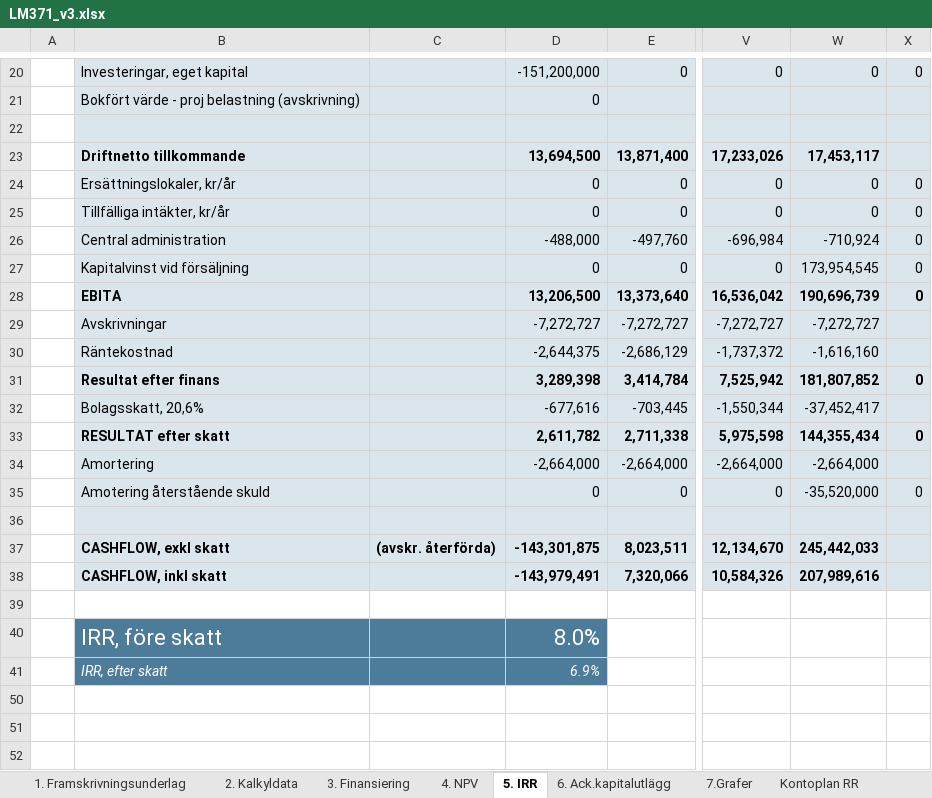
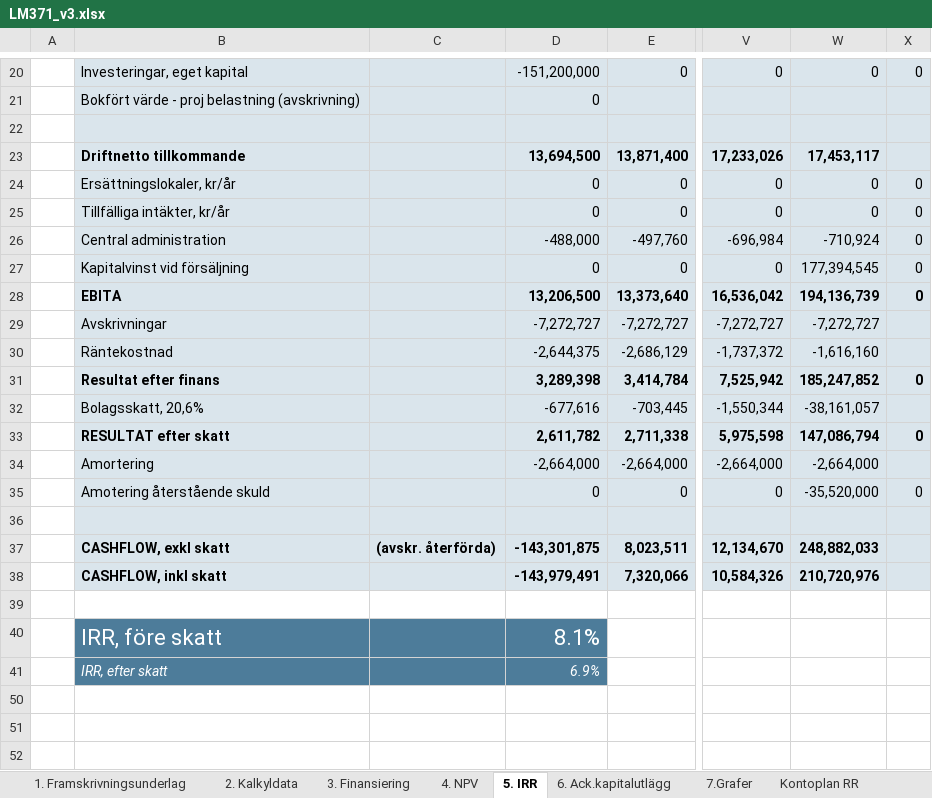
Before and after one commit to jockemedw/investeringskalkyl, an Excel workbook: build/lm371/LM371_v3.xlsx, sheet 5. IRR, drawn as a sheet; only a part is shown, gaps mark what is left out; values as stored, in another font and other column widths than the file's, no borders; 1 other sheet too large or unreadable and not compared; the diff covers the shown part only; the diff names each change by its address in the sheet, - before the commit and + after, or states it on an @@ line.

```diff
--- a/build/lm371/LM371_v3.xlsx (sheet 5. IRR)
+++ b/build/lm371/LM371_v3.xlsx (sheet 5. IRR)
-W27: 173,954,545
+W27: 177,394,545
-W28: 190,696,739
+W28: 194,136,739
-W31: 181,807,852
+W31: 185,247,852
-W32: -37,452,417
+W32: -38,161,057
-W33: 144,355,434
+W33: 147,086,794
-W37: 245,442,033
+W37: 248,882,033
-W38: 207,989,616
+W38: 210,720,976
-D40: 8.0%
+D40: 8.1%
```
Also changed, not shown: 38 edited cells elsewhere in this sheet, sheet 4. NPV, sheet 2. Kalkyldata, sheet 1. Framskrivningsunderlag, formulas that keep their value, hidden cells, 10 other files.
